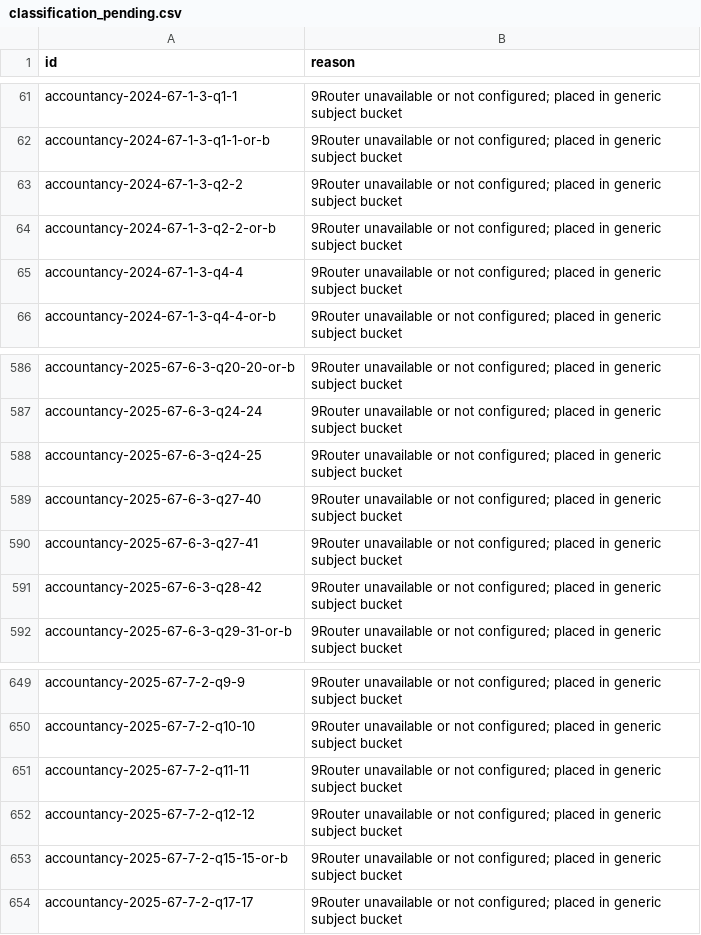
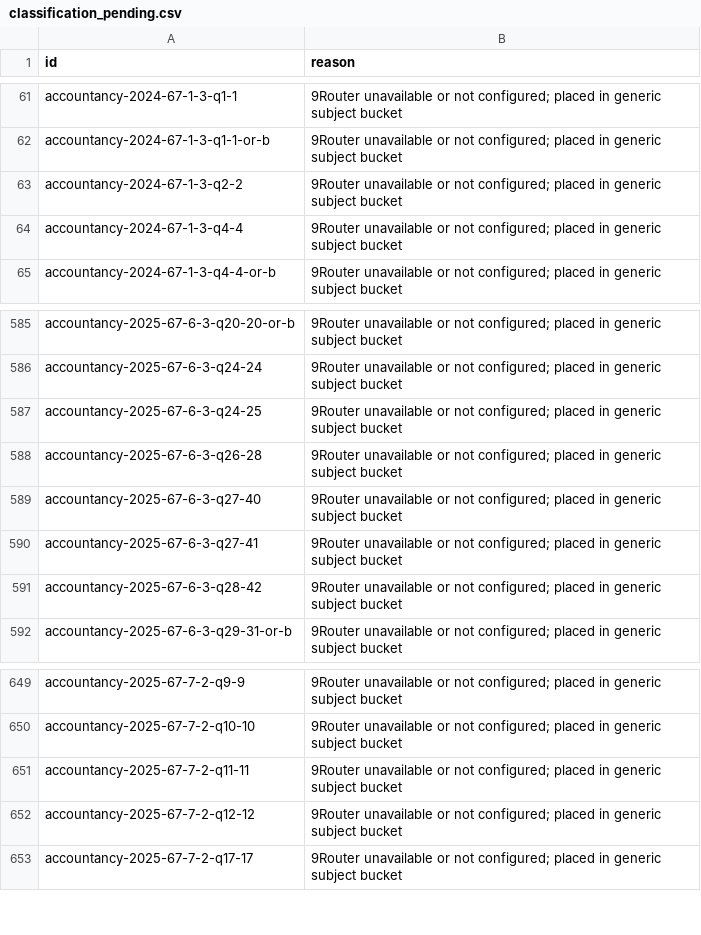
Before and after one commit to vedanth-jadhav/openclawww, a CSV file: boards/audit/classification_pending.csv, drawn as a sheet; only a part is shown, gaps mark what is left out; removed rows and columns are numbered as before the commit, all else as after; the diff names each change by its address in the sheet, - before the commit and + after, or states it on an @@ line.

```diff
--- a/boards/audit/classification_pending.csv
+++ b/boards/audit/classification_pending.csv
-row 64: accountancy-2024-67-1-3-q2-2-or-b | 9Router unavailable or not configured; placed in generic subject bucket
+row 588: accountancy-2025-67-6-3-q26-28 | 9Router unavailable or not configured; placed in generic subject bucket
-row 653: accountancy-2025-67-7-2-q15-15-or-b | 9Router unavailable or not configured; placed in generic subject bucket
```
Also changed, not shown: boards/audit/deduplication_log.csv, boards/audit/page_split_candidates.csv, 17 other files.
